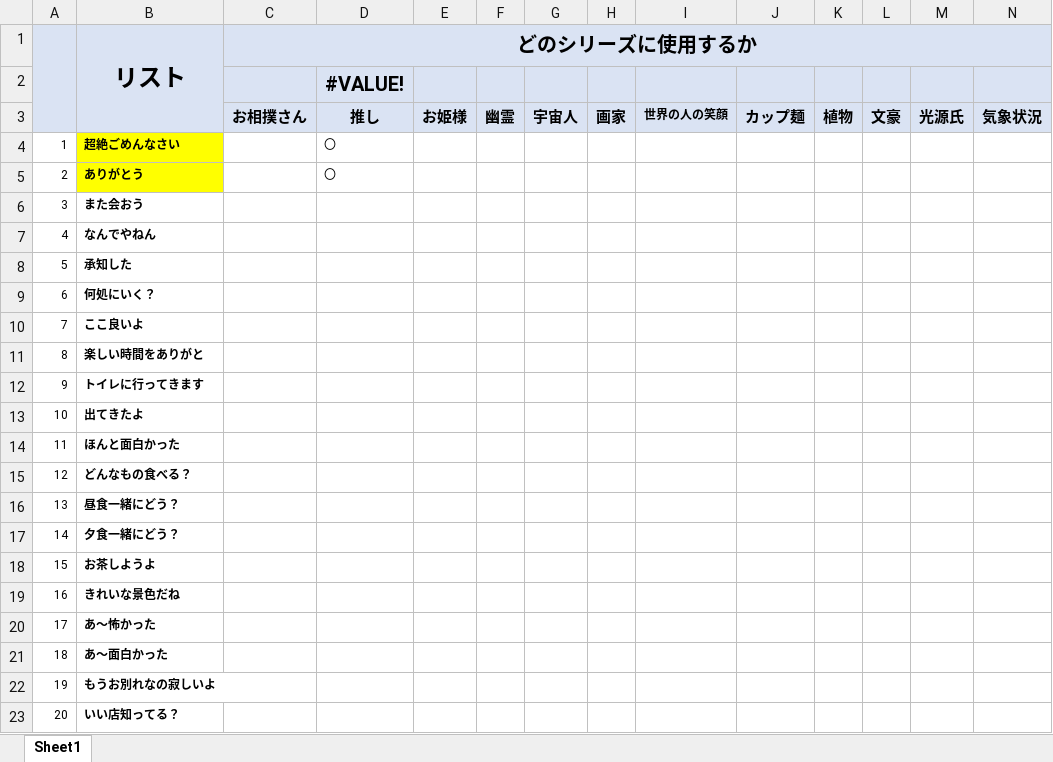
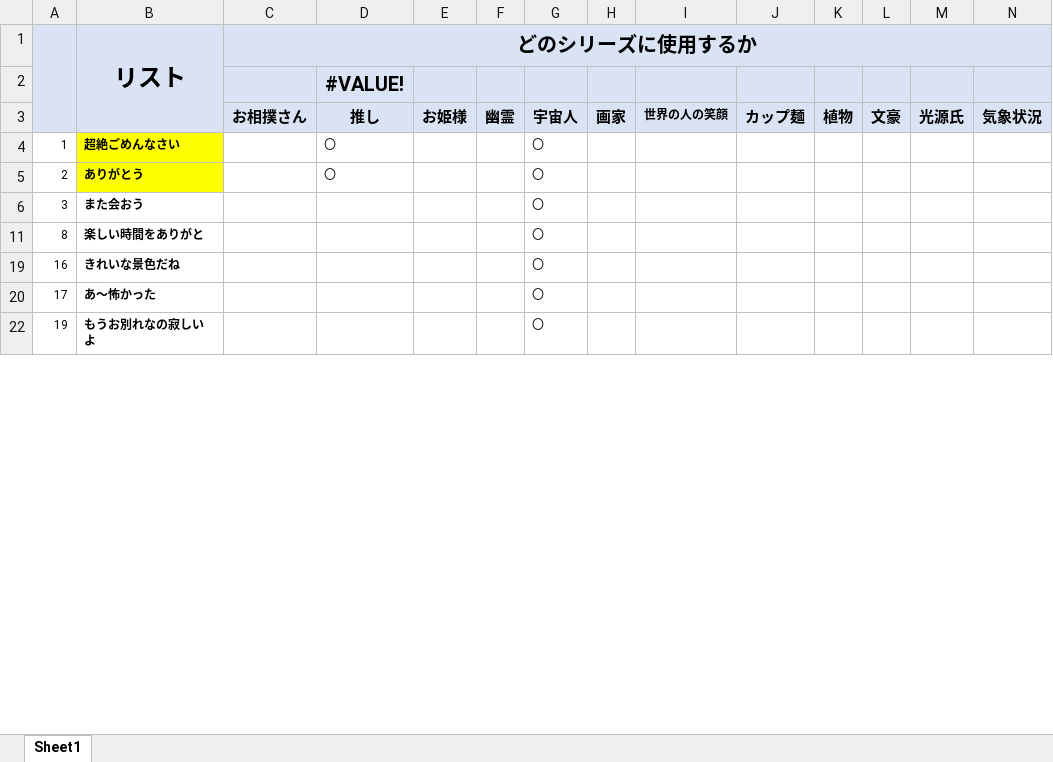
Before and after one commit to picky-web/line, an Excel workbook: LINE/シリーズごとのリスト.xlsx, sheet Sheet1, drawn as a sheet; only a part is shown; values as stored, in another font and other column widths than the file's, no borders; rows hold the shown columns only; the diff covers the shown part only; the diff names each change by its address in the sheet, - before the commit and + after, or states it on an @@ line.

```diff
--- a/LINE/シリーズごとのリスト.xlsx (sheet Sheet1)
+++ b/LINE/シリーズごとのリスト.xlsx (sheet Sheet1)
-G4:G6: (empty)
+G4:G6: 〇
@@ row 7 hidden: 4 | なんでやねん @@
@@ row 8 hidden: 5 | 承知した @@
@@ row 9 hidden: 6 | 何処にいく？ @@
@@ row 10 hidden: 7 | ここ良いよ @@
-G11: (empty)
+G11: 〇
@@ row 12 hidden: 9 | トイレに行ってきます @@
@@ row 13 hidden: 10 | 出てきたよ @@
@@ row 14 hidden: 11 | ほんと面白かった @@
@@ row 15 hidden: 12 | どんなもの食べる？ @@
@@ row 16 hidden: 13 | 昼食一緒にどう？ @@
@@ row 17 hidden: 14 | 夕食一緒にどう？ @@
@@ row 18 hidden: 15 | お茶しようよ @@
-G19:G20: (empty)
+G19:G20: 〇
@@ row 21 hidden: 18 | あ～面白かった @@
-G22: (empty)
+G22: 〇
@@ row 23 hidden: 20 | いい店知ってる？ @@
```
Also changed, not shown: 206 hidden or unhidden rows and 1 edited cell elsewhere in this sheet, 9 other files.
